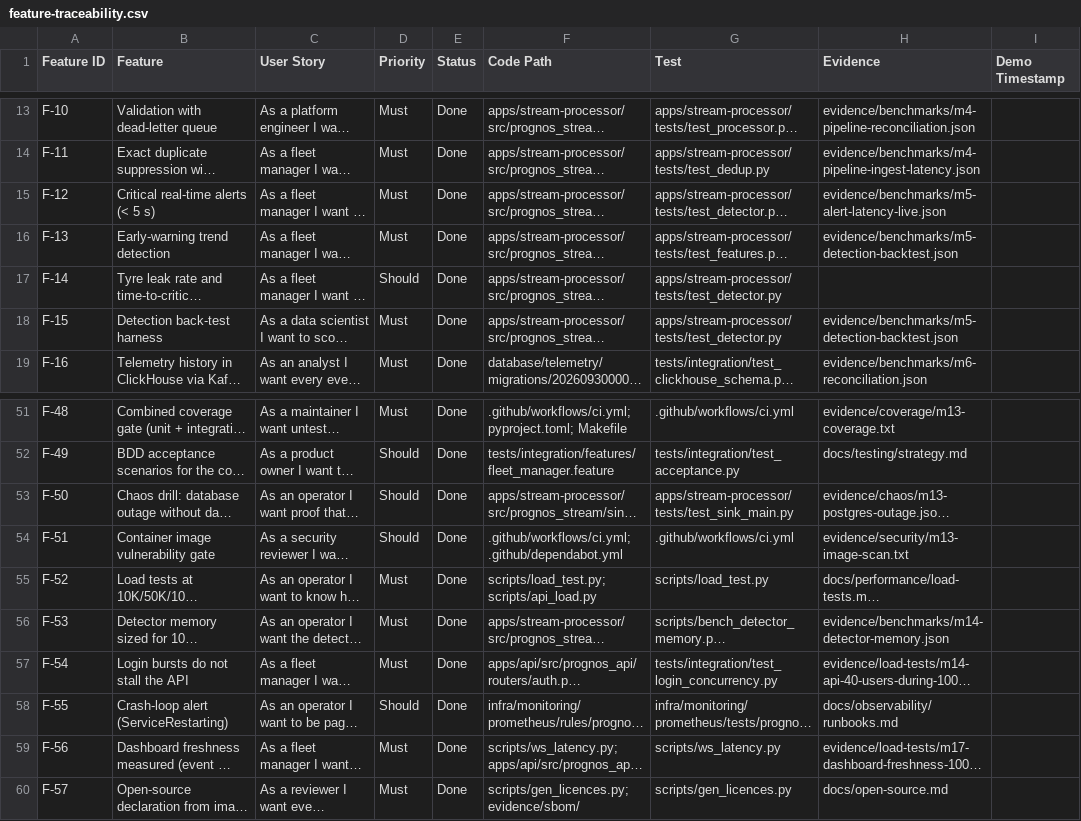
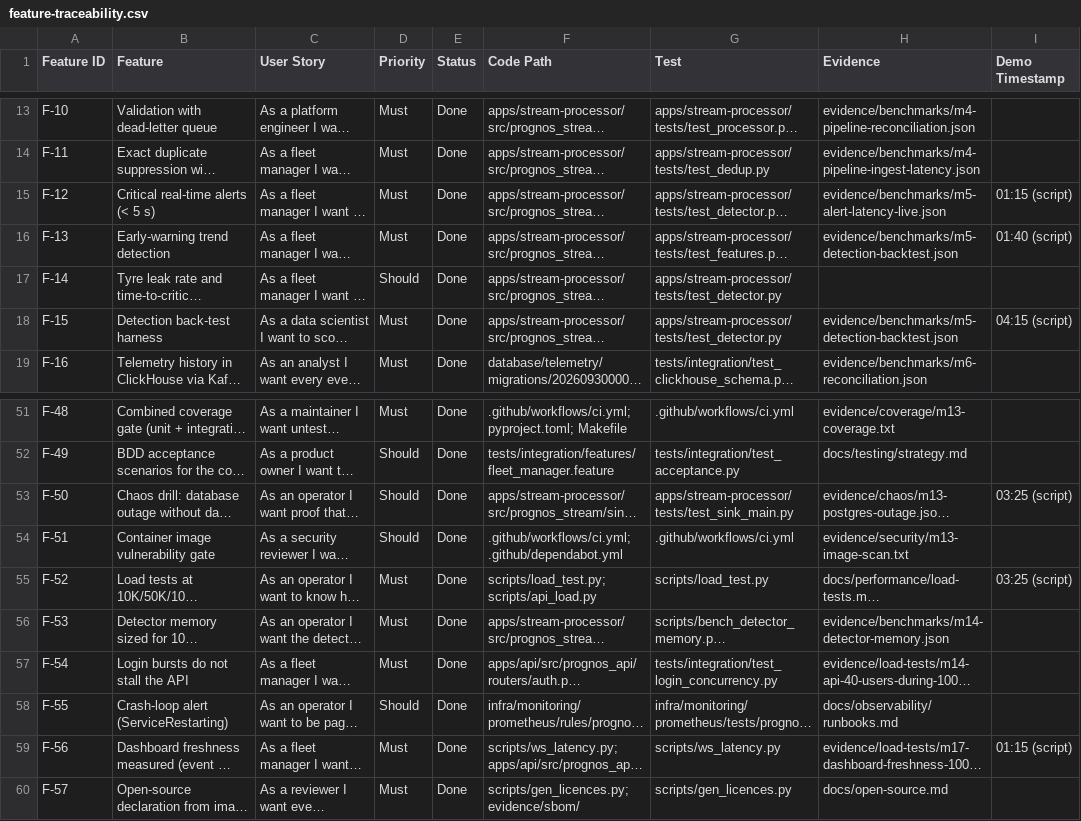
Before and after one commit to championorwhat/Connected-Vehicle-Intelligence, a CSV file: docs/feature-traceability.csv, drawn as a sheet; only a part is shown, gaps mark what is left out; long unchanged cells end in …; the diff covers the shown part only; the diff names each change by its address in the sheet, - before the commit and + after, or states it on an @@ line.

Commit message:
docs(demo): 5-minute demo script timed from a real rehearsal (M18)
docs/demo/demo-script.md follows the template's five segments, with what
to show, what to say and every number's evidence. It is anchored to the
simulator's clock, measured in a full rehearsal of `make pipeline-demo`
(evidence/demo/m18-rehearsal-timeline.json): all five scripted failures
were warned about and had a proposed work order before the vehicle broke
down; the live COOLANT_OVERHEAT alert lands at cue 08:18.

Found in the rehearsal and fixed:
- Grafana cannot show the recovery moment: while the detector is stopped
  its own lag metric disappears. `make lag` reads the backlog from the
  broker instead (LAG_GROUPS=detector for a 3 s check). Rehearsed: the
  backlog grew ~8.5K/s while stopped and 344K drained in ~17 s
  (evidence/demo/m18-recovery-rehearsal.md).
- `make demo-timeline` prints each scripted event live, as a cue sheet.

Also: storyboard screenshots, README "run the whole product" steps,
video times marked "(script)" in the traceability CSV and the Solution
Document's feature list.

```diff
--- a/docs/feature-traceability.csv
+++ b/docs/feature-traceability.csv
-I15 (Demo Timestamp): (empty)
+I15 (Demo Timestamp): 01:15 (script)
-I16 (Demo Timestamp): (empty)
+I16 (Demo Timestamp): 01:40 (script)
-I18 (Demo Timestamp): (empty)
+I18 (Demo Timestamp): 04:15 (script)
-I53 (Demo Timestamp): (empty)
+I53 (Demo Timestamp): 03:25 (script)
-I55 (Demo Timestamp): (empty)
+I55 (Demo Timestamp): 03:25 (script)
-I59 (Demo Timestamp): (empty)
+I59 (Demo Timestamp): 01:15 (script)
```
Also changed, not shown: 12 edited cells elsewhere in this file, 14 other files.
